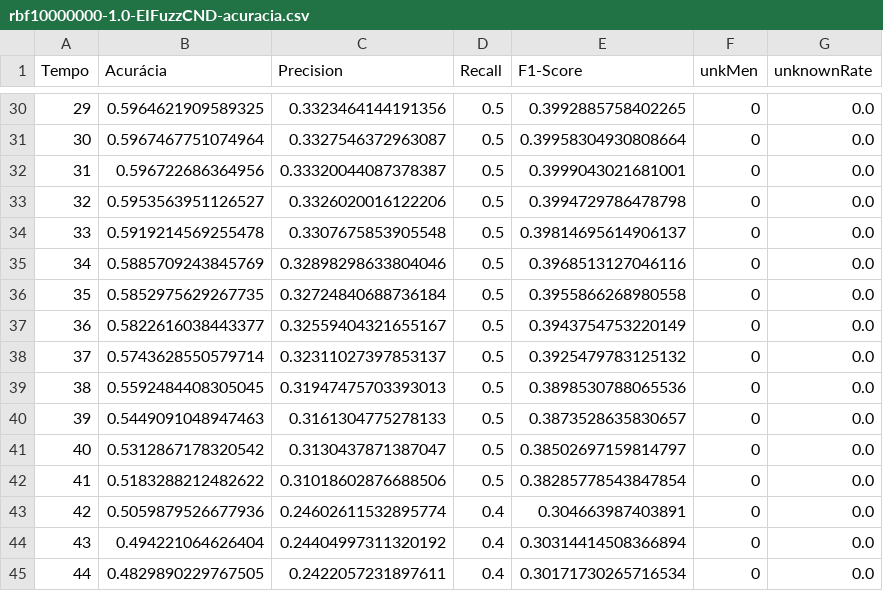
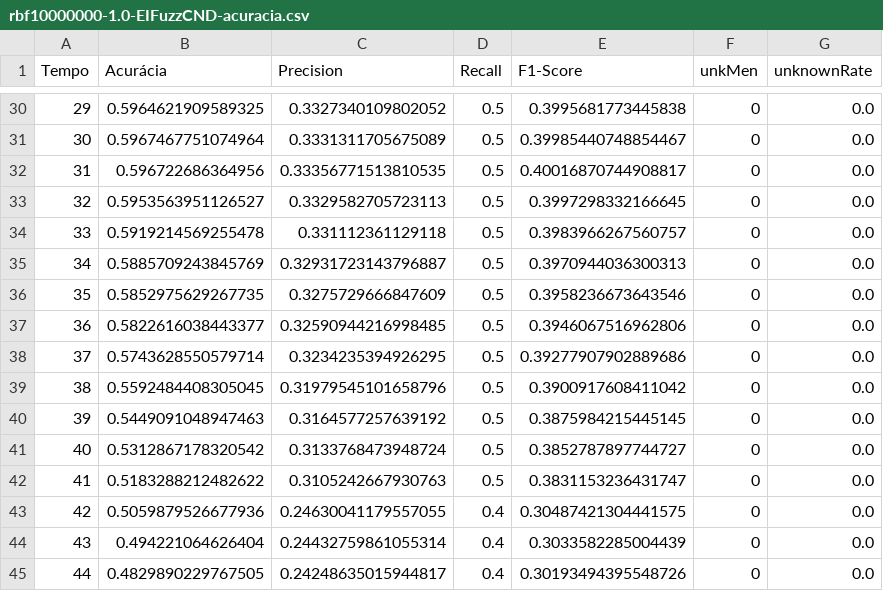
Before and after one commit to lucas-bruzzone/EIFuzzCND-Results, a CSV file: datasets/rbf/graphics_data/rbf10000000-1.0-EIFuzzCND-acuracia.csv, drawn as a sheet; only a part is shown, gaps mark what is left out; the diff covers the shown part only.

```diff
--- a/datasets/rbf/graphics_data/rbf10000000-1.0-EIFuzzCND-acuracia.csv
+++ b/datasets/rbf/graphics_data/rbf10000000-1.0-EIFuzzCND-acuracia.csv
@@ -30,16 +30,16 @@ Tempo,Acurácia,Precision,Recall,F1-Score,unkMen,unknownRate
-29,0.5964621909589325,0.3323464144191356,0.5,0.3992885758402265,0,0.0
-30,0.5967467751074964,0.3327546372963087,0.5,0.39958304930808664,0,0.0
-31,0.596722686364956,0.33320044087378387,0.5,0.3999043021681001,0,0.0
-32,0.5953563951126527,0.3326020016122206,0.5,0.3994729786478798,0,0.0
-33,0.5919214569255478,0.3307675853905548,0.5,0.39814695614906137,0,0.0
-34,0.5885709243845769,0.32898298633804046,0.5,0.3968513127046116,0,0.0
-35,0.5852975629267735,0.32724840688736184,0.5,0.3955866268980558,0,0.0
-36,0.5822616038443377,0.32559404321655167,0.5,0.3943754753220149,0,0.0
-37,0.5743628550579714,0.32311027397853137,0.5,0.3925479783125132,0,0.0
-38,0.5592484408305045,0.31947475703393013,0.5,0.3898530788065536,0,0.0
-39,0.5449091048947463,0.3161304775278133,0.5,0.3873528635830657,0,0.0
-40,0.5312867178320542,0.3130437871387047,0.5,0.38502697159814797,0,0.0
-41,0.5183288212482622,0.31018602876688506,0.5,0.38285778543847854,0,0.0
-42,0.5059879526677936,0.24602611532895774,0.4,0.304663987403891,0,0.0
-43,0.494221064626404,0.24404997311320192,0.4,0.30314414508366894,0,0.0
-44,0.4829890229767505,0.2422057231897611,0.4,0.30171730265716534,0,0.0
+29,0.5964621909589325,0.3327340109802052,0.5,0.3995681773445838,0,0.0
+30,0.5967467751074964,0.3331311705675089,0.5,0.39985440748854467,0,0.0
+31,0.596722686364956,0.33356771513810535,0.5,0.40016870744908817,0,0.0
+32,0.5953563951126527,0.3329582705723113,0.5,0.3997298332166645,0,0.0
+33,0.5919214569255478,0.331112361129118,0.5,0.3983966267560757,0,0.0
+34,0.5885709243845769,0.32931723143796887,0.5,0.3970944036300313,0,0.0
+35,0.5852975629267735,0.3275729666847609,0.5,0.3958236673643546,0,0.0
+36,0.5822616038443377,0.32590944216998485,0.5,0.3946067516962806,0,0.0
+37,0.5743628550579714,0.3234235394926295,0.5,0.39277907902889686,0,0.0
+38,0.5592484408305045,0.31979545101658796,0.5,0.3900917608411042,0,0.0
+39,0.5449091048947463,0.3164577257639192,0.5,0.3875984215445145,0,0.0
+40,0.5312867178320542,0.3133768473948724,0.5,0.3852787897744727,0,0.0
+41,0.5183288212482622,0.3105242667930763,0.5,0.3831153236431747,0,0.0
+42,0.5059879526677936,0.24630041179557055,0.4,0.30487421304441575,0,0.0
+43,0.494221064626404,0.24432759861055314,0.4,0.3033582285004439,0,0.0
+44,0.4829890229767505,0.24248635015944817,0.4,0.30193494395548726,0,0.0
```
Also changed, not shown: 36 edited cells elsewhere in this file, datasets/rbf/graphics_data/rbf10000000-1.0-EIFuzzCND-results.csv, 1 other file.
